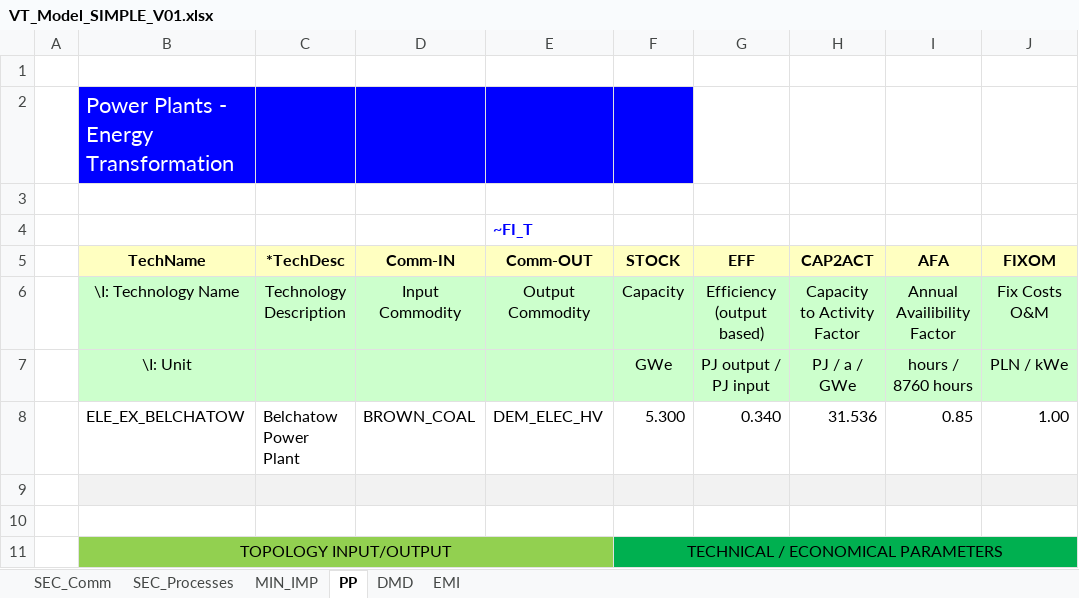
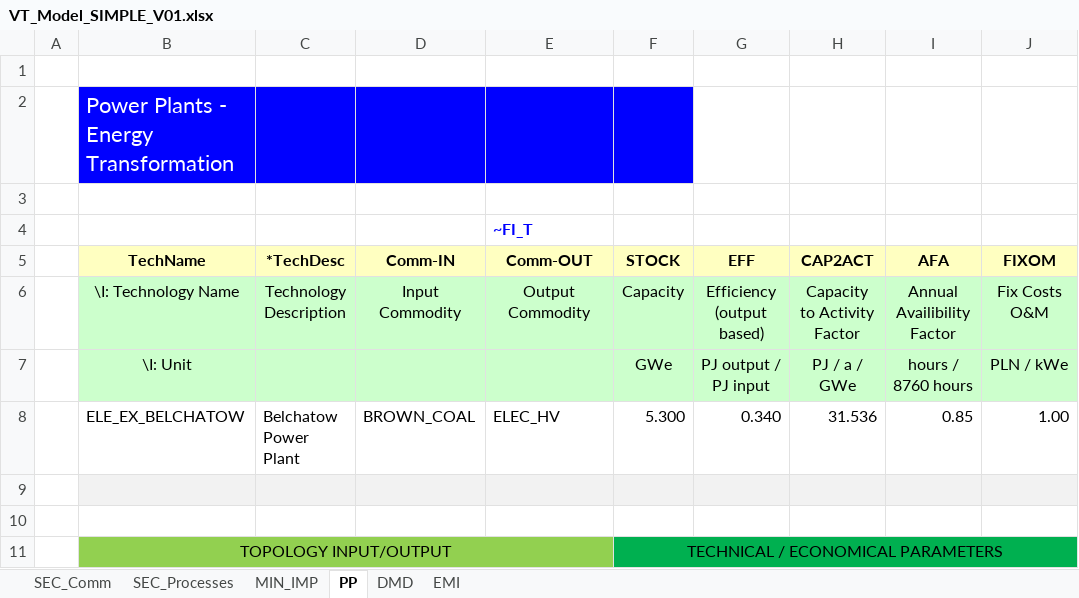
Before and after one commit to Domininka/Dominika, an Excel workbook: VT_Model_SIMPLE_V01.xlsx, sheet PP, drawn as a sheet; only a part is shown; values as stored, in another font and other column widths than the file's, no borders; the diff names each change by its address in the sheet, - before the commit and + after, or states it on an @@ line.

Commit message:
Add files via upload

```diff
--- a/VT_Model_SIMPLE_V01.xlsx (sheet PP)
+++ b/VT_Model_SIMPLE_V01.xlsx (sheet PP)
-E8 (Comm-OUT): DEM_ELEC_HV
+E8 (Comm-OUT): ELEC_HV
```
